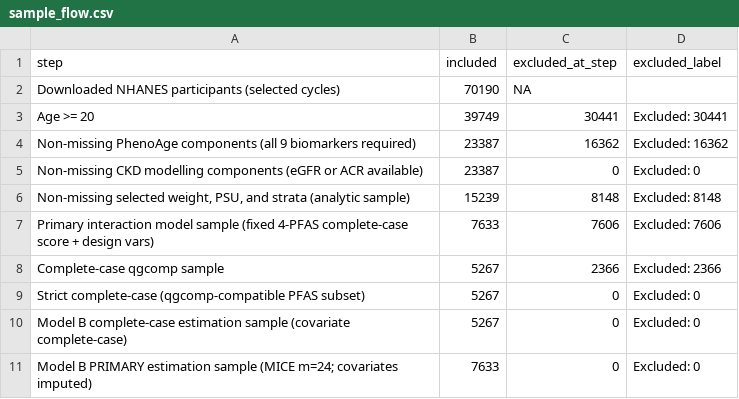
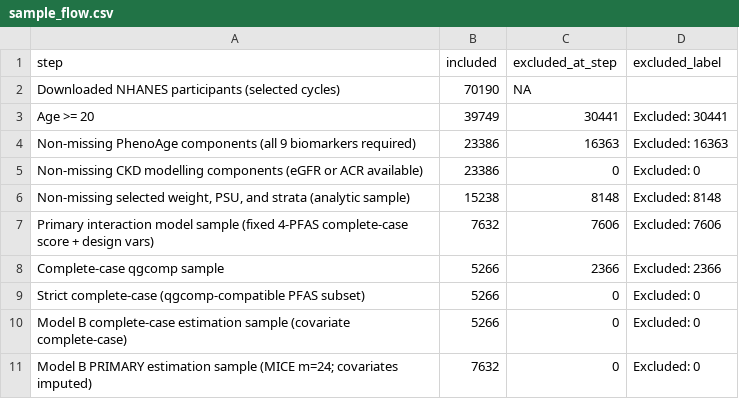
Before and after one commit to january-msemakweli/NHANES-PFAS-PhenoAge-renal-clearance, a CSV file: output/tables/sample_flow.csv, drawn as a sheet.

```diff
--- a/output/tables/sample_flow.csv
+++ b/output/tables/sample_flow.csv
@@ -3,9 +3,9 @@
 "Age >= 20",39749,30441,"Excluded: 30441"
-"Non-missing PhenoAge components (all 9 biomarkers required)",23387,16362,"Excluded: 16362"
-"Non-missing CKD modelling components (eGFR or ACR available)",23387,0,"Excluded: 0"
-"Non-missing selected weight, PSU, and strata (analytic sample)",15239,8148,"Excluded: 8148"
-"Primary interaction model sample (fixed 4-PFAS complete-case score + design vars)",7633,7606,"Excluded: 7606"
-"Complete-case qgcomp sample",5267,2366,"Excluded: 2366"
-"Strict complete-case (qgcomp-compatible PFAS subset)",5267,0,"Excluded: 0"
-"Model B complete-case estimation sample (covariate complete-case)",5267,0,"Excluded: 0"
-"Model B PRIMARY estimation sample (MICE m=24; covariates imputed)",7633,0,"Excluded: 0"
+"Non-missing PhenoAge components (all 9 biomarkers required)",23386,16363,"Excluded: 16363"
+"Non-missing CKD modelling components (eGFR or ACR available)",23386,0,"Excluded: 0"
+"Non-missing selected weight, PSU, and strata (analytic sample)",15238,8148,"Excluded: 8148"
+"Primary interaction model sample (fixed 4-PFAS complete-case score + design vars)",7632,7606,"Excluded: 7606"
+"Complete-case qgcomp sample",5266,2366,"Excluded: 2366"
+"Strict complete-case (qgcomp-compatible PFAS subset)",5266,0,"Excluded: 0"
+"Model B complete-case estimation sample (covariate complete-case)",5266,0,"Excluded: 0"
+"Model B PRIMARY estimation sample (MICE m=24; covariates imputed)",7632,0,"Excluded: 0"
```
Also changed, not shown: output/tables/single_pollutant.csv, output/tables/table1_characteristics.csv, 14 other files.
